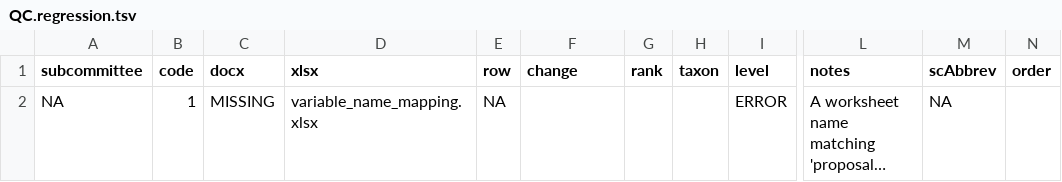
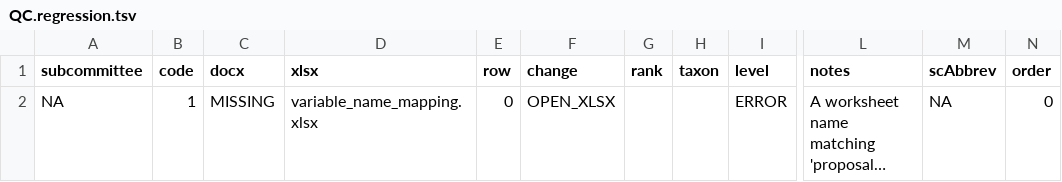
Before and after one commit to ICTV-Virus-Knowledgebase/ICTVproposalprocessor, a TSV file: testResults/proposalsTestNonProXlsx/QC.regression.tsv, drawn as a sheet; only a part is shown, gaps mark what is left out; long unchanged cells end in …; the diff names each change by its address in the sheet, - before the commit and + after, or states it on an @@ line.

```diff
--- a/testResults/proposalsTestNonProXlsx/QC.regression.tsv
+++ b/testResults/proposalsTestNonProXlsx/QC.regression.tsv
-E2 (row): NA
+E2 (row): 0
-F2 (change): (empty)
+F2 (change): OPEN_XLSX
-N2 (order): (empty)
+N2 (order): 0
```
Also changed, not shown: testResults/proposals2020/QC.regression.tsv, testResults/proposalsMixedTest/QC.regression.tsv, 36 other files.
